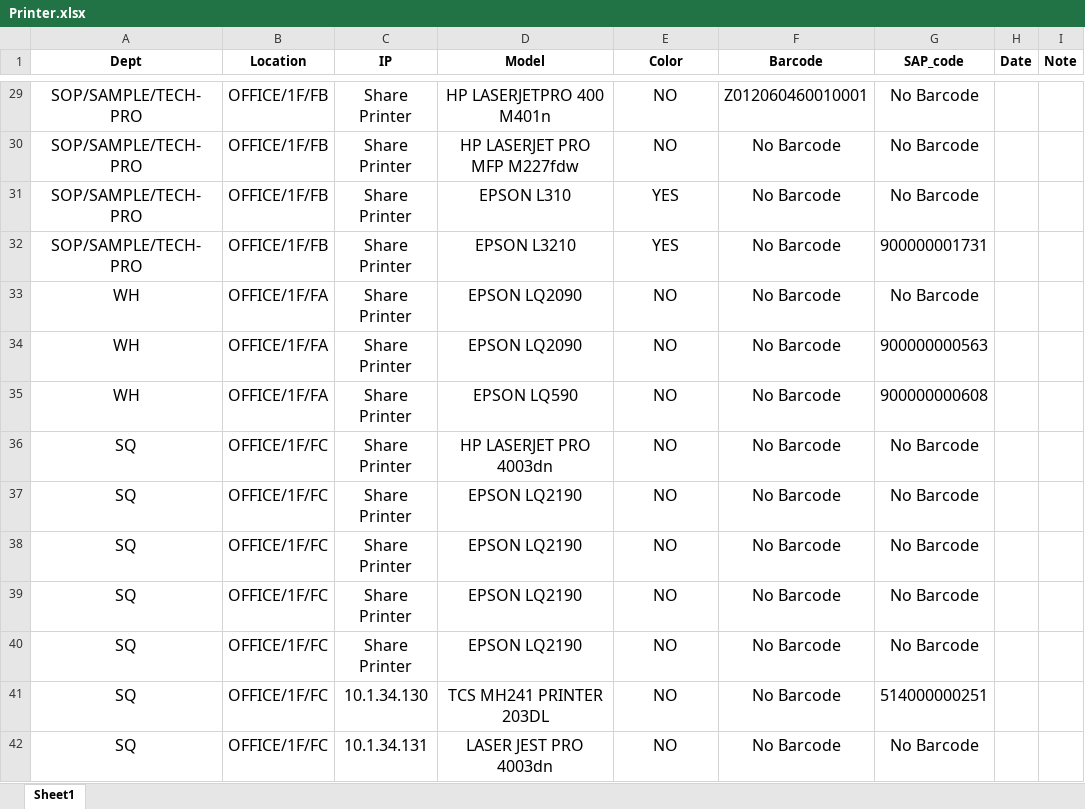
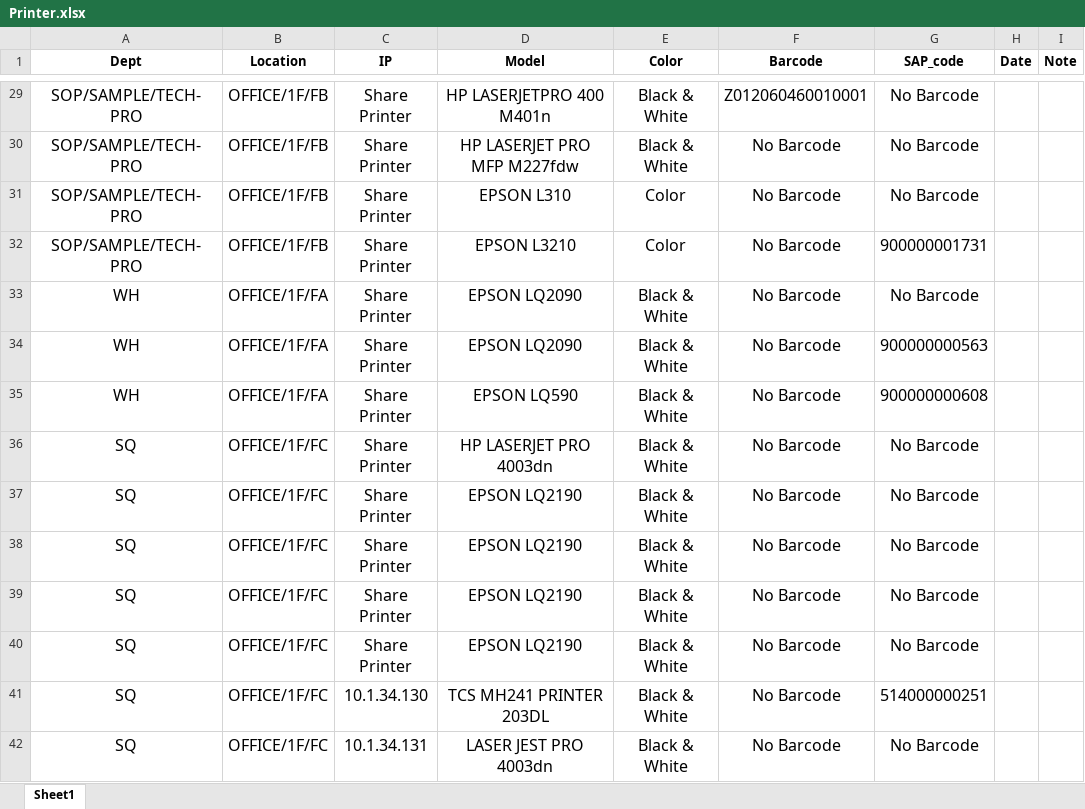
Before and after one commit to devdhit/infra-app, an Excel workbook: src/templates/import/Printer.xlsx, sheet Sheet1, drawn as a sheet; only a part is shown, gaps mark what is left out; values as stored, in another font and other column widths than the file's, no borders; the diff covers the shown part only; the diff names each change by its address in the sheet, - before the commit and + after, or states it on an @@ line.

```diff
--- a/src/templates/import/Printer.xlsx (sheet Sheet1)
+++ b/src/templates/import/Printer.xlsx (sheet Sheet1)
-E29:E30 (Color): NO
+E29:E30 (Color): Black & White
-E31:E32 (Color): YES
+E31:E32 (Color): Color
-E33:E42 (Color): NO
+E33:E42 (Color): Black & White
```
Also changed, not shown: 28 edited cells elsewhere in this sheet, src/templates/import/Laptop.xlsx, 26 other files.
